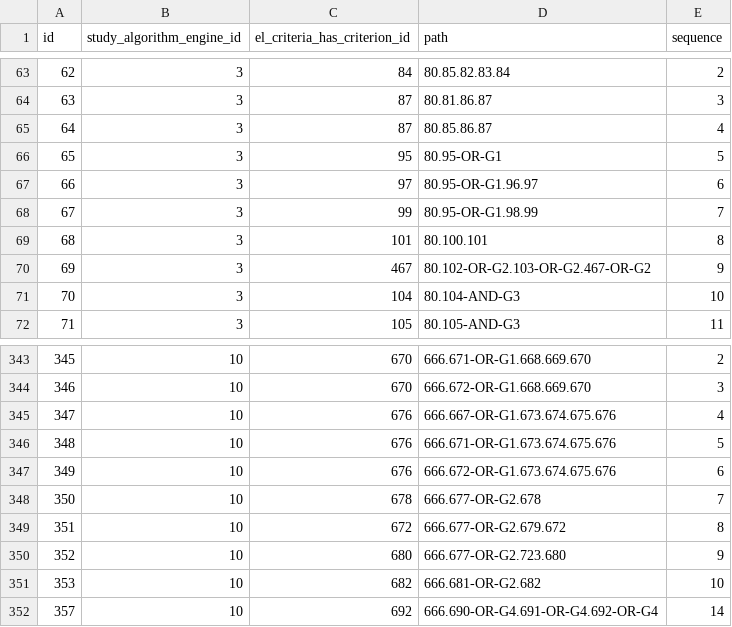
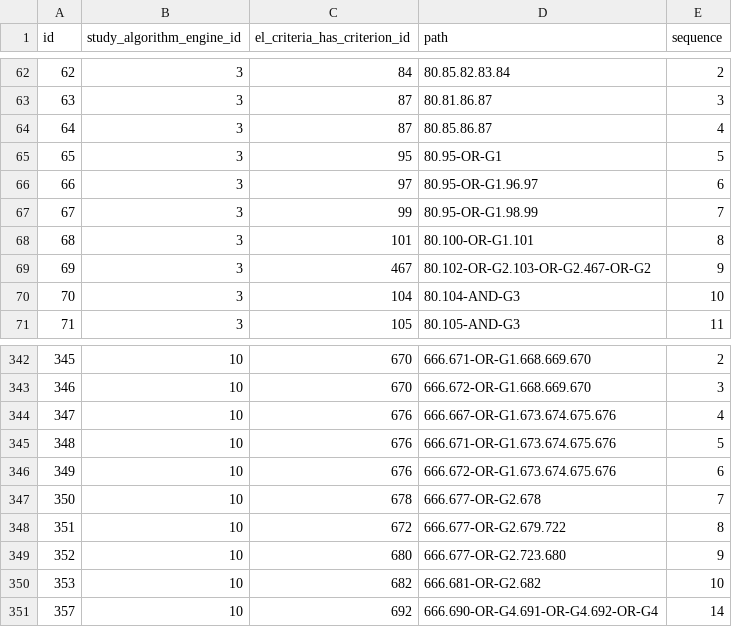
Before and after one commit to chicagopcdc/gearbox-matching, a TSV file: postgres-data/td_algorithm_engine.tsv, drawn as a sheet; only a part is shown, gaps mark what is left out; addresses are those after the commit; the diff covers the shown part only; the diff names each change by its address in the sheet, - before the commit and + after, or states it on an @@ line.

Commit message:
Fixed paths in studies 2, 3, 8 and 10.

```diff
--- a/postgres-data/td_algorithm_engine.tsv
+++ b/postgres-data/td_algorithm_engine.tsv
-D68 (path): 80.100.101
+D68 (path): 80.100-OR-G1.101
-D348 (path): 666.677-OR-G2.679.672
+D348 (path): 666.677-OR-G2.679.722
```
Also changed, not shown: 1 added row, 2 removed rows, 40 edited cells and row numbers in column A elsewhere in this file.
